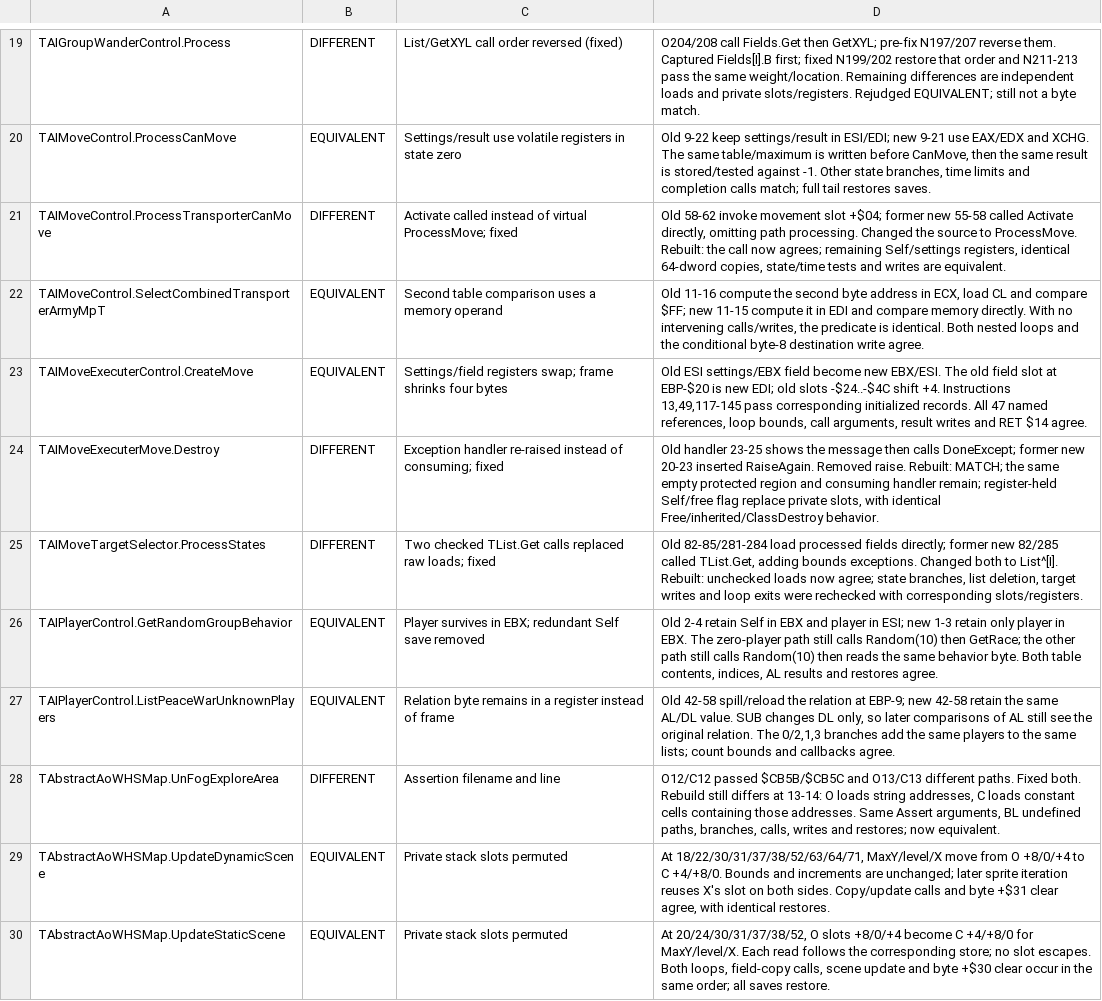
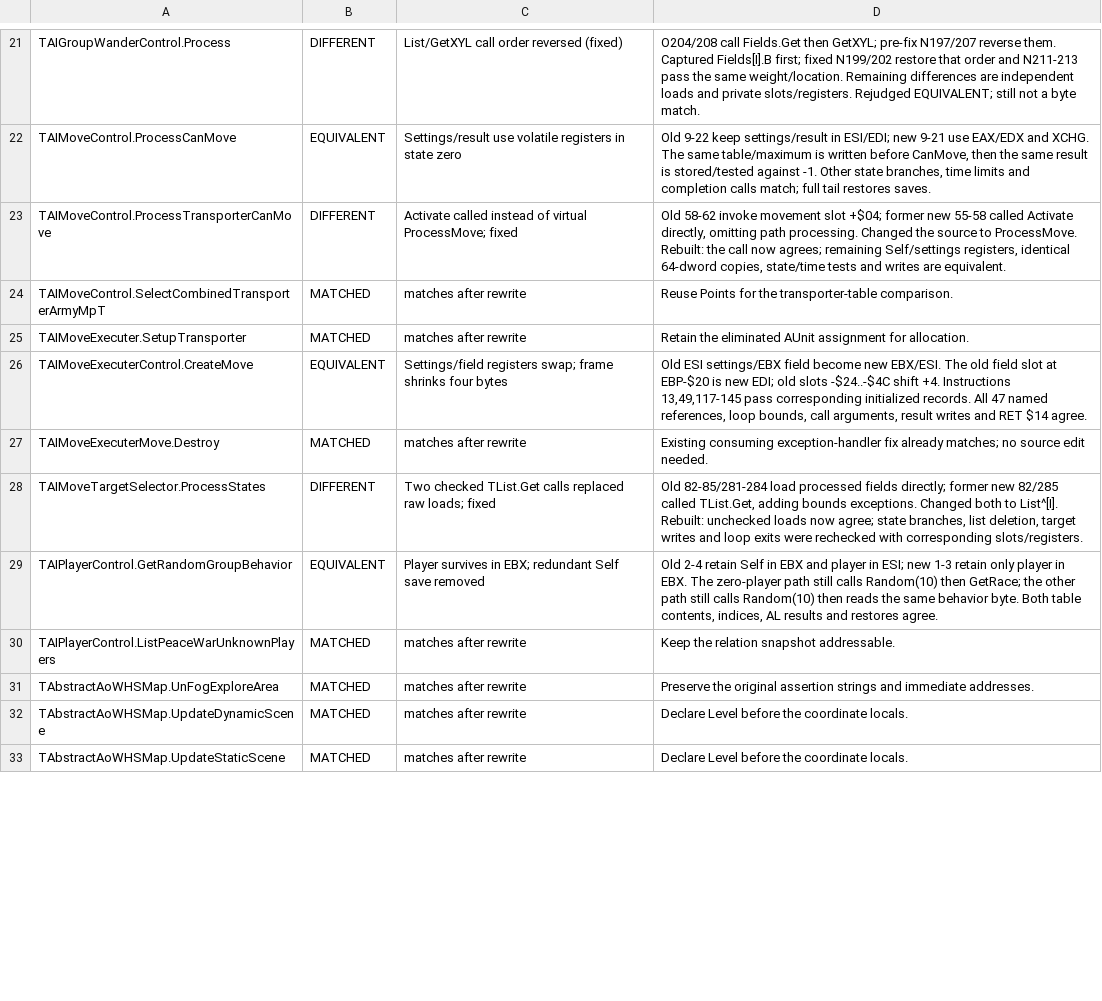
Before and after one commit to int19h/aow, a TSV file: notes/equiv-review/AoWEPACK.dpl.tsv, drawn as a sheet; only a part is shown, gaps mark what is left out; the diff covers the shown part only.

```diff
--- a/notes/equiv-review/AoWEPACK.dpl.tsv
+++ b/notes/equiv-review/AoWEPACK.dpl.tsv
@@ -21,10 +23,11 @@ TAIMoveControl.ProcessCanMove	EQUIVALENT	Settings/result use volatile registers
 TAIMoveControl.ProcessTransporterCanMove	DIFFERENT	Activate called instead of virtual ProcessMove; fixed	Old 58-62 invoke movement slot +$04; former new 55-58 called Activate directly, omitting path processing. Changed the source to ProcessMove. Rebuilt: the call now agrees; remaining Self/settings registers, identical 64-dword copies, state/time tests and writes are equivalent.
-TAIMoveControl.SelectCombinedTransporterArmyMpT	EQUIVALENT	Second table comparison uses a memory operand	Old 11-16 compute the second byte address in ECX, load CL and compare $FF; new 11-15 compute it in EDI and compare memory directly. With no intervening calls/writes, the predicate is identical. Both nested loops and the conditional byte-8 destination write agree.
+TAIMoveControl.SelectCombinedTransporterArmyMpT	MATCHED	matches after rewrite	Reuse Points for the transporter-table comparison.
+TAIMoveExecuter.SetupTransporter	MATCHED	matches after rewrite	Retain the eliminated AUnit assignment for allocation.
 TAIMoveExecuterControl.CreateMove	EQUIVALENT	Settings/field registers swap; frame shrinks four bytes	Old ESI settings/EBX field become new EBX/ESI. The old field slot at EBP-$20 is new EDI; old slots -$24..-$4C shift +4. Instructions 13,49,117-145 pass corresponding initialized records. All 47 named references, loop bounds, call arguments, result writes and RET $14 agree.
-TAIMoveExecuterMove.Destroy	DIFFERENT	Exception handler re-raised instead of consuming; fixed	Old handler 23-25 shows the message then calls DoneExcept; former new 20-23 inserted RaiseAgain. Removed raise. Rebuilt: MATCH; the same empty protected region and consuming handler remain; register-held Self/free flag replace private slots, with identical Free/inherited/ClassDestroy behavior.
+TAIMoveExecuterMove.Destroy	MATCHED	matches after rewrite	Existing consuming exception-handler fix already matches; no source edit needed.
 TAIMoveTargetSelector.ProcessStates	DIFFERENT	Two checked TList.Get calls replaced raw loads; fixed	Old 82-85/281-284 load processed fields directly; former new 82/285 called TList.Get, adding bounds exceptions. Changed both to List^[I]. Rebuilt: unchecked loads now agree; state branches, list deletion, target writes and loop exits were rechecked with corresponding slots/registers.
 TAIPlayerControl.GetRandomGroupBehavior	EQUIVALENT	Player survives in EBX; redundant Self save removed	Old 2-4 retain Self in EBX and player in ESI; new 1-3 retain only player in EBX. The zero-player path still calls Random(10) then GetRace; the other path still calls Random(10) then reads the same behavior byte. Both table contents, indices, AL results and restores agree.
-TAIPlayerControl.ListPeaceWarUnknownPlayers	EQUIVALENT	Relation byte remains in a register instead of frame	Old 42-58 spill/reload the relation at EBP-9; new 42-58 retain the same AL/DL value. SUB changes DL only, so later comparisons of AL still see the original relation. The 0/2,1,3 branches add the same players to the same lists; count bounds and callbacks agree.
-TAbstractAoWHSMap.UnFogExploreArea	DIFFERENT	Assertion filename and line	O12/C12 passed $CB5B/$CB5C and O13/C13 different paths. Fixed both. Rebuild still differs at 13-14: O loads string addresses, C loads constant cells containing those addresses. Same Assert arguments, BL undefined paths, branches, calls, writes and restores; now equivalent.
-TAbstractAoWHSMap.UpdateDynamicScene	EQUIVALENT	Private stack slots permuted	At 18/22/30/31/37/38/52/63/64/71, MaxY/level/X move from O +8/0/+4 to C +4/+8/0. Bounds and increments are unchanged; later sprite iteration reuses X's slot on both sides. Copy/update calls and byte +$31 clear agree, with identical restores.
-TAbstractAoWHSMap.UpdateStaticScene	EQUIVALENT	Private stack slots permuted	At 20/24/30/31/37/38/52, O slots +8/0/+4 become C +4/+8/0 for MaxY/level/X. Each read follows the corresponding store; no slot escapes. Both loops, field-copy calls, scene update and byte +$30 clear occur in the same order; all saves restore.
+TAIPlayerControl.ListPeaceWarUnknownPlayers	MATCHED	matches after rewrite	Keep the relation snapshot addressable.
+TAbstractAoWHSMap.UnFogExploreArea	MATCHED	matches after rewrite	Preserve the original assertion strings and immediate addresses.
+TAbstractAoWHSMap.UpdateDynamicScene	MATCHED	matches after rewrite	Declare Level before the coordinate locals.
+TAbstractAoWHSMap.UpdateStaticScene	MATCHED	matches after rewrite	Declare Level before the coordinate locals.
```
Also changed, not shown: 4 added rows and 42 edited cells elsewhere in this file, 10 other files.
